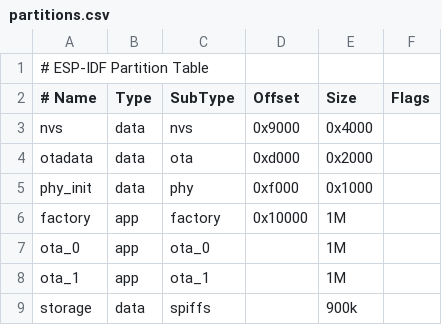
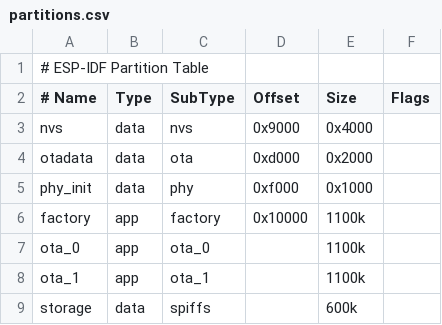
Before and after one commit to phofmeier/EbbFlowControl, a CSV file: partitions.csv, drawn as a sheet.

```diff
--- a/partitions.csv
+++ b/partitions.csv
@@ -5,5 +5,5 @@ otadata,  data, ota,     0xd000,  0x2000,
 phy_init, data, phy,     0xf000,  0x1000,
-factory,  app,  factory, 0x10000,  1M,
-ota_0,    app,  ota_0,           , 1M,
-ota_1,    app,  ota_1,           , 1M,
-storage,  data, spiffs,          , 900k
+factory,  app,  factory, 0x10000,  1100k,
+ota_0,    app,  ota_0,           , 1100k,
+ota_1,    app,  ota_1,           , 1100k,
+storage,  data, spiffs,          , 600k
```
Also changed, not shown: 3 other files.
